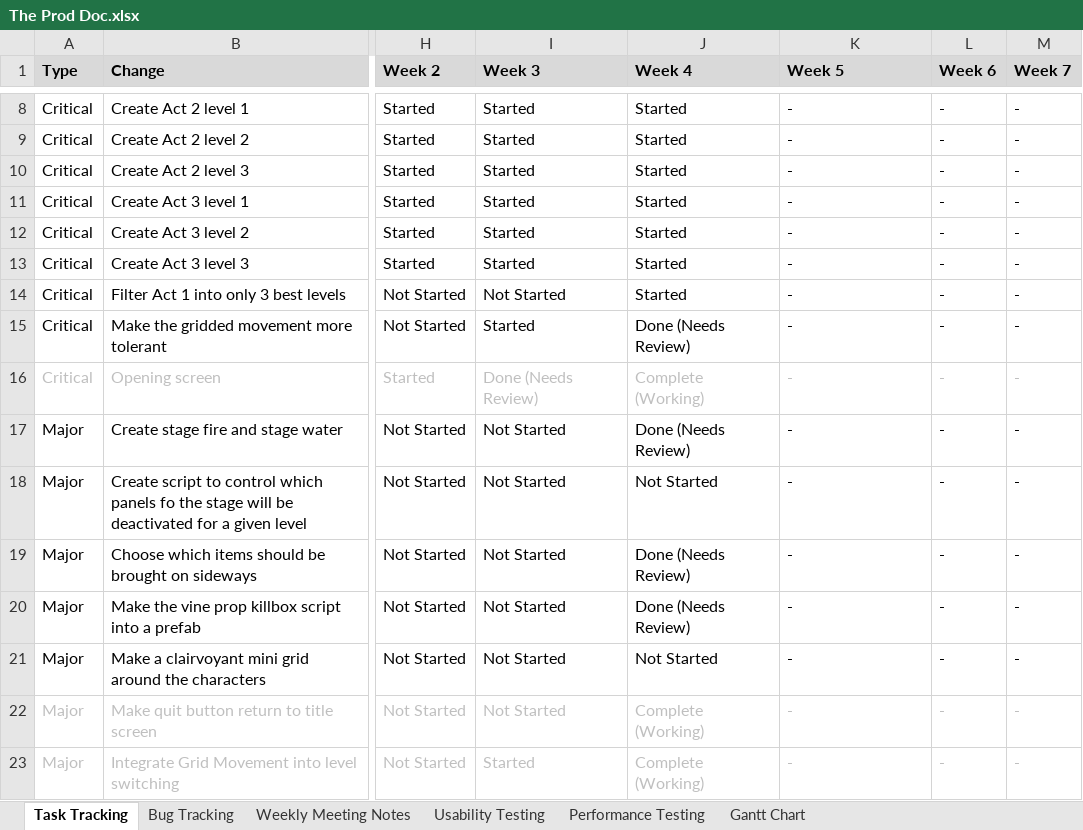
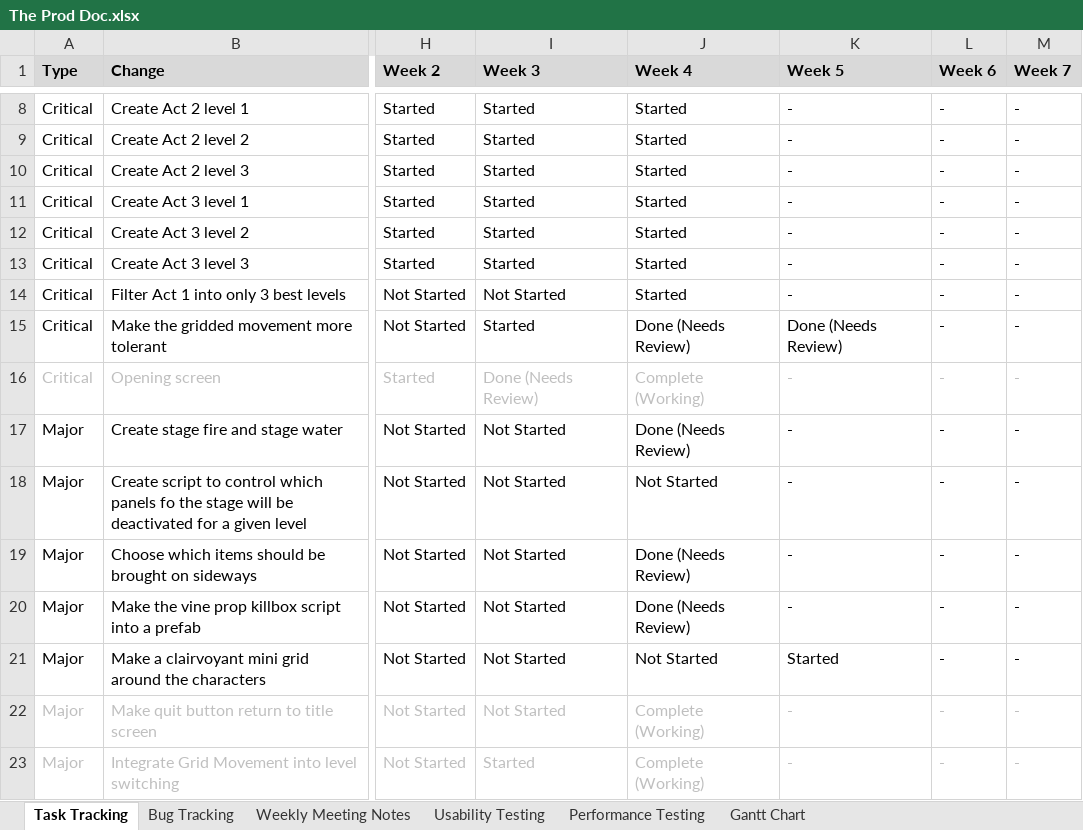
Before and after one commit to SpyraxianJ/strung-along, an Excel workbook: Admin Files/The Prod Doc.xlsx, sheet Task Tracking, drawn as a sheet; only a part is shown, gaps mark what is left out; values as stored, in another font and other column widths than the file's, no borders; conditional formats not drawn; the diff names each change by its address in the sheet, - before the commit and + after, or states it on an @@ line.

```diff
--- a/Admin Files/The Prod Doc.xlsx (sheet Task Tracking)
+++ b/Admin Files/The Prod Doc.xlsx (sheet Task Tracking)
-K15 (Week 5): -
+K15 (Week 5): Done (Needs Review)
-K21 (Week 5): -
+K21 (Week 5): Started
```
Also changed, not shown: sheet Bug Tracking, 4 other files.
